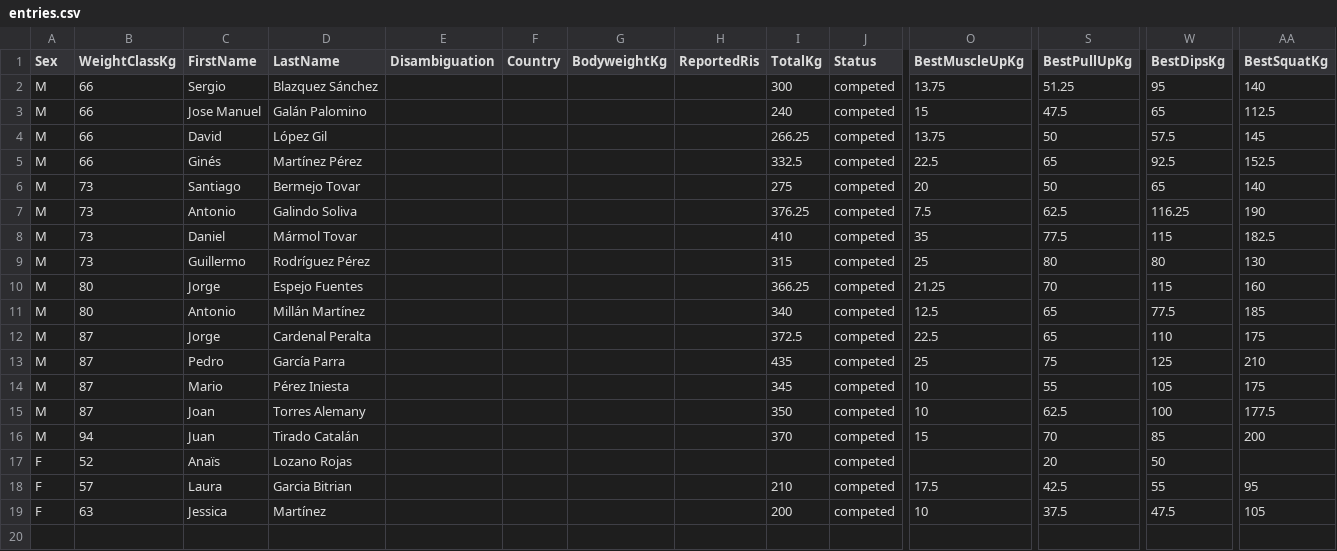
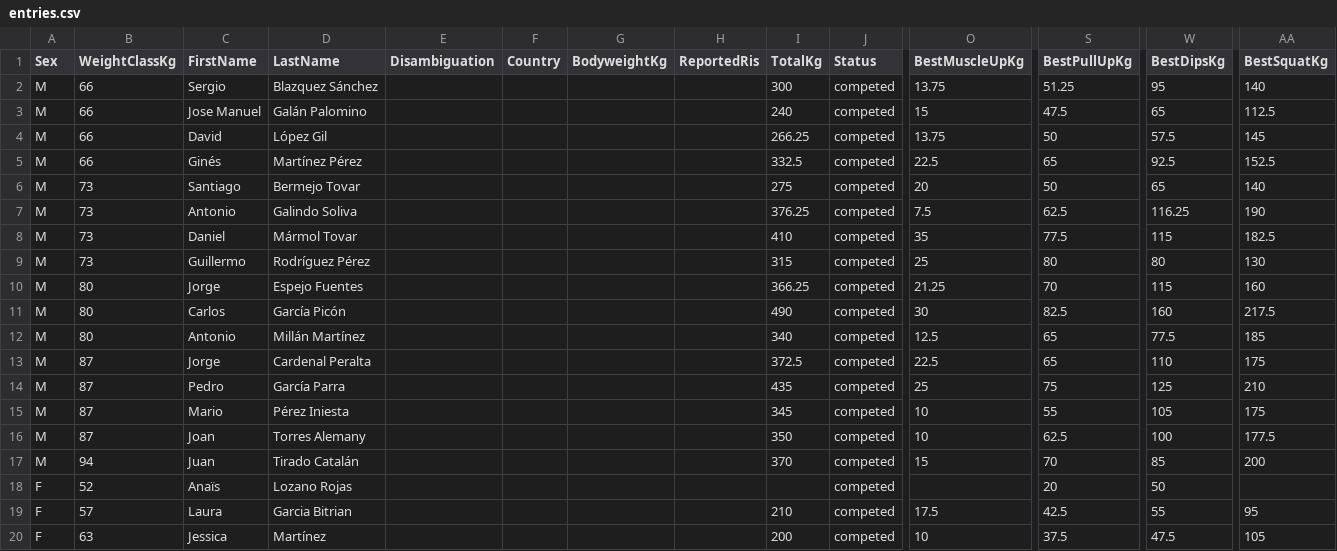
Before and after one commit to openstreetlifting/openstreetlifting, a CSV file: backend/data/competitions/asociacion-espanola-de-streetlifting/2022/aesl-spanish-nationals-all4-2022/entries.csv, drawn as a sheet; only a part is shown, gaps mark what is left out; rows hold the shown columns only; the diff names each change by its address in the sheet, - before the commit and + after, or states it on an @@ line.

Commit message:
fix(data): apply confirmed AESL review corrections

```diff
--- a/backend/data/competitions/asociacion-espanola-de-streetlifting/2022/aesl-spanish-nationals-all4-2022/entries.csv
+++ b/backend/data/competitions/asociacion-espanola-de-streetlifting/2022/aesl-spanish-nationals-all4-2022/entries.csv
+row 11: M | 80 | Carlos | García Picón |  |  |  |  | 490 | competed | 30 | 82.5 | 160 | 217.5
```
